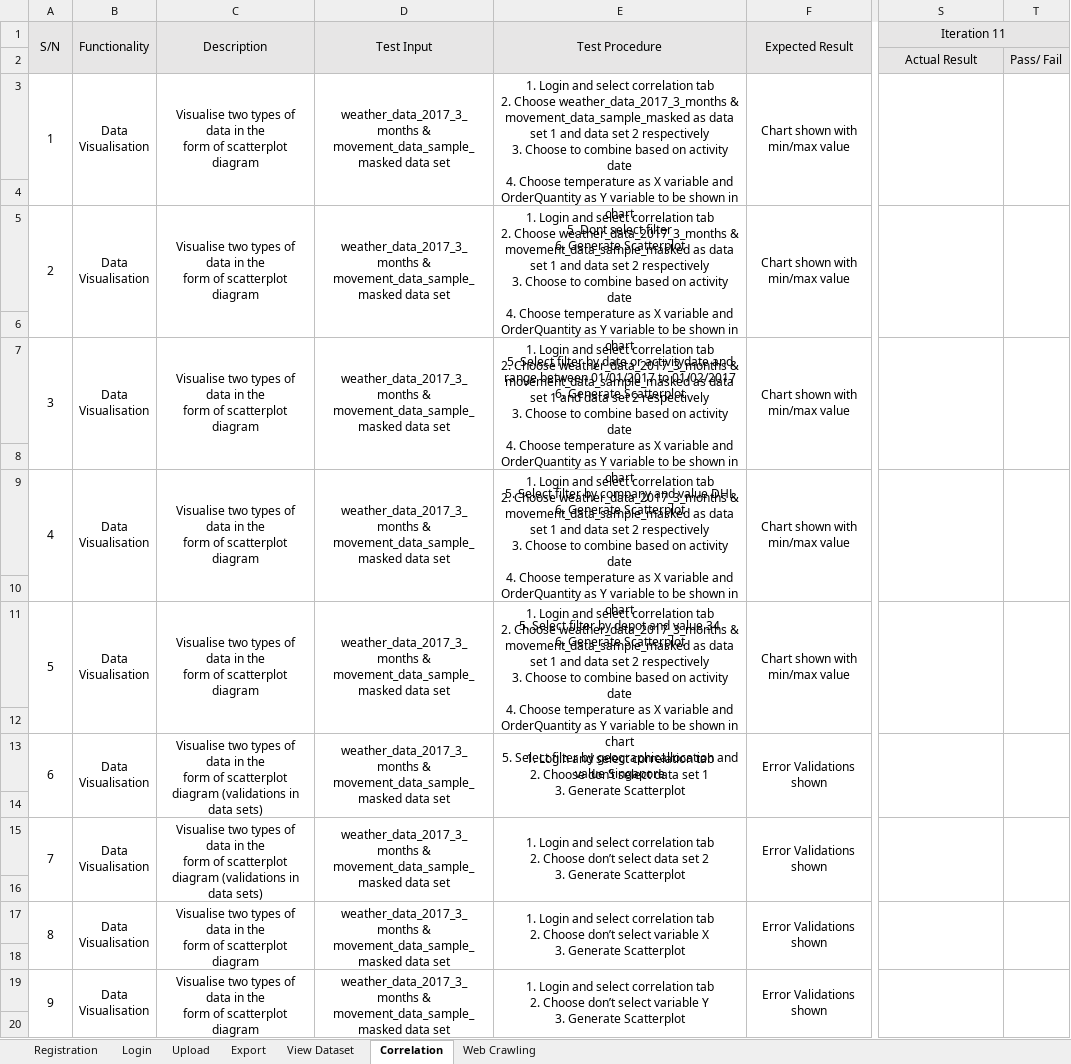
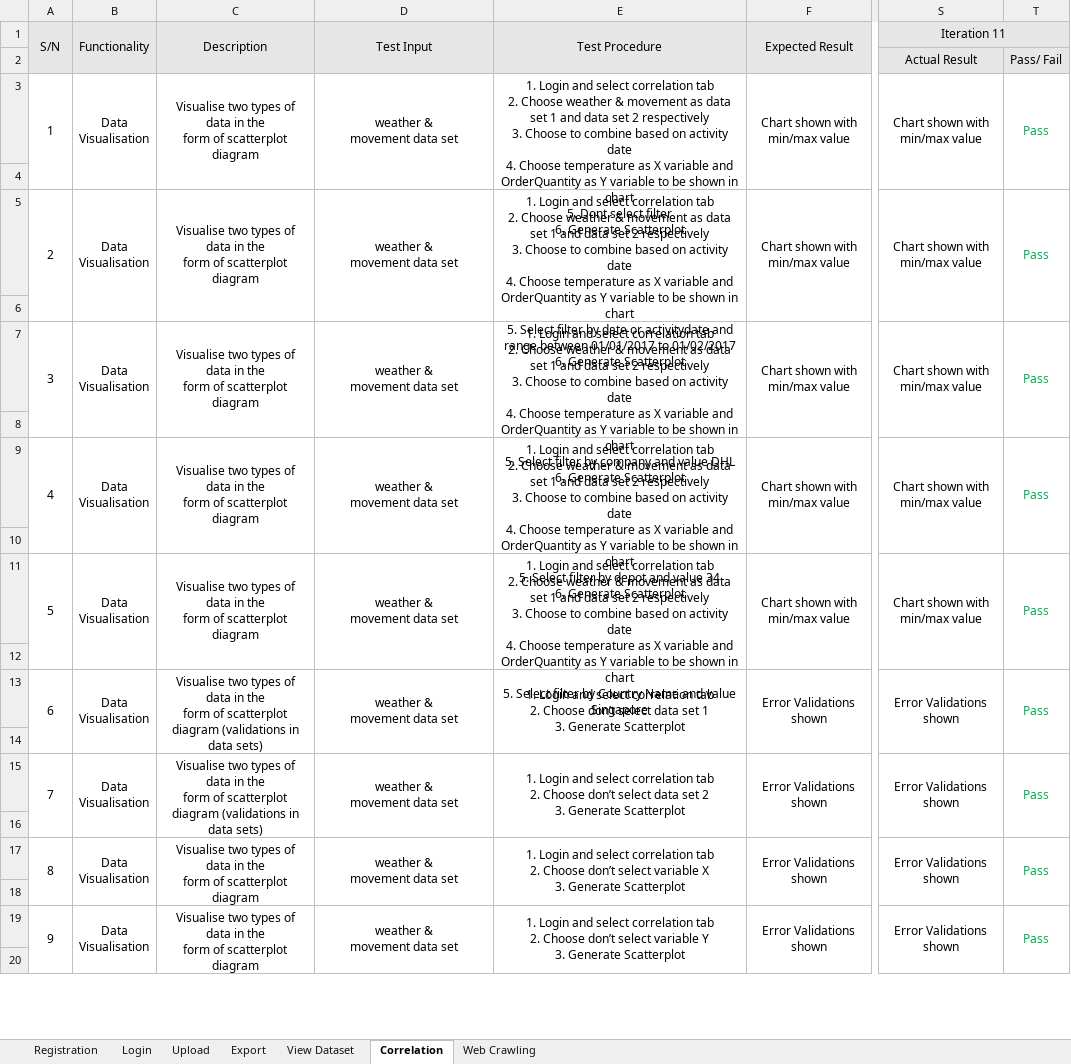
Before and after one commit to Andyayk/Beyond-Ideas, an Excel workbook: Test Cases/Test Cases.xlsx, sheet Correlation, drawn as a sheet; only a part is shown, gaps mark what is left out; values as stored, in another font and other column widths than the file's, no borders; ↵ is a line break in a cell; the diff covers the shown part only; the diff names each change by its address in the sheet, - before the commit and + after, or states it on an @@ line.

Commit message:
Did Testing - Updated Test Cases and Bug Log & Metric.xlsx

```diff
--- a/Test Cases/Test Cases.xlsx (sheet Correlation)
+++ b/Test Cases/Test Cases.xlsx (sheet Correlation)
-D3 (Test Input): weather_data_2017_3_months & ↵ movement_data_sample_masked data set
+D3 (Test Input): weather & ↵ movement data set
-E3 (Test Procedure): …2. Choose weather_data_2017_3_months & movement_data_sample_masked as data…
+E3 (Test Procedure): …2. Choose weather & movement as data…
-S3 (Iteration 11): (empty)
+S3 (Iteration 11): Chart shown with min/max value
-T3: (empty)
+T3: Pass
-D5 (Test Input): weather_data_2017_3_months & ↵ movement_data_sample_masked data set
+D5 (Test Input): weather & ↵ movement data set
-E5 (Test Procedure): …2. Choose weather_data_2017_3_months & movement_data_sample_masked as data…
+E5 (Test Procedure): …2. Choose weather & movement as data…
-S5 (Iteration 11): (empty)
+S5 (Iteration 11): Chart shown with min/max value
-T5: (empty)
+T5: Pass
-D7 (Test Input): weather_data_2017_3_months & ↵ movement_data_sample_masked data set
+D7 (Test Input): weather & ↵ movement data set
-E7 (Test Procedure): …2. Choose weather_data_2017_3_months & movement_data_sample_masked as data…
+E7 (Test Procedure): …2. Choose weather & movement as data…
-S7 (Iteration 11): (empty)
+S7 (Iteration 11): Chart shown with min/max value
-T7: (empty)
+T7: Pass
-D9 (Test Input): weather_data_2017_3_months & ↵ movement_data_sample_masked data set
+D9 (Test Input): weather & ↵ movement data set
-E9 (Test Procedure): …2. Choose weather_data_2017_3_months & movement_data_sample_masked as data…
+E9 (Test Procedure): …2. Choose weather & movement as data…
-S9 (Iteration 11): (empty)
+S9 (Iteration 11): Chart shown with min/max value
-T9: (empty)
+T9: Pass
-D11 (Test Input): weather_data_2017_3_months & ↵ movement_data_sample_masked data set
+D11 (Test Input): weather & ↵ movement data set
-E11 (Test Procedure): …2. Choose weather_data_2017_3_months & movement_data_sample_masked as data set 1 and data set 2 respectively ↵ 3. Choose to combine based on activity date ↵ 4. Choose temperature as X variable and OrderQuantity as Y variable to be shown in chart ↵ 5. Select filter by geographicallocation and value…
+E11 (Test Procedure): …2. Choose weather & movement as data set 1 and data set 2 respectively ↵ 3. Choose to combine based on activity date ↵ 4. Choose temperature as X variable and OrderQuantity as Y variable to be shown in chart ↵ 5. Select filter by Country Name and value…
-S11 (Iteration 11): (empty)
+S11 (Iteration 11): Chart shown with min/max value
-T11: (empty)
+T11: Pass
-D13 (Test Input): weather_data_2017_3_months & ↵ movement_data_sample_masked data set
+D13 (Test Input): weather & ↵ movement data set
-S13 (Iteration 11): (empty)
+S13 (Iteration 11): Error Validations shown
-T13: (empty)
+T13: Pass
-D15 (Test Input): weather_data_2017_3_months & ↵ movement_data_sample_masked data set
+D15 (Test Input): weather & ↵ movement data set
-S15 (Iteration 11): (empty)
+S15 (Iteration 11): Error Validations shown
-T15: (empty)
+T15: Pass
-D17 (Test Input): weather_data_2017_3_months & ↵ movement_data_sample_masked data set
+D17 (Test Input): weather & ↵ movement data set
-S17 (Iteration 11): (empty)
+S17 (Iteration 11): Error Validations shown
-T17: (empty)
+T17: Pass
-D19 (Test Input): weather_data_2017_3_months & ↵ movement_data_sample_masked data set
+D19 (Test Input): weather & ↵ movement data set
-S19 (Iteration 11): (empty)
+S19 (Iteration 11): Error Validations shown
-T19: (empty)
+T19: Pass
```
Also changed, not shown: 18 edited cells elsewhere in this sheet, sheet View Dataset, sheet Web Crawling, Metrics/Bug Log & Metric.xlsx.
